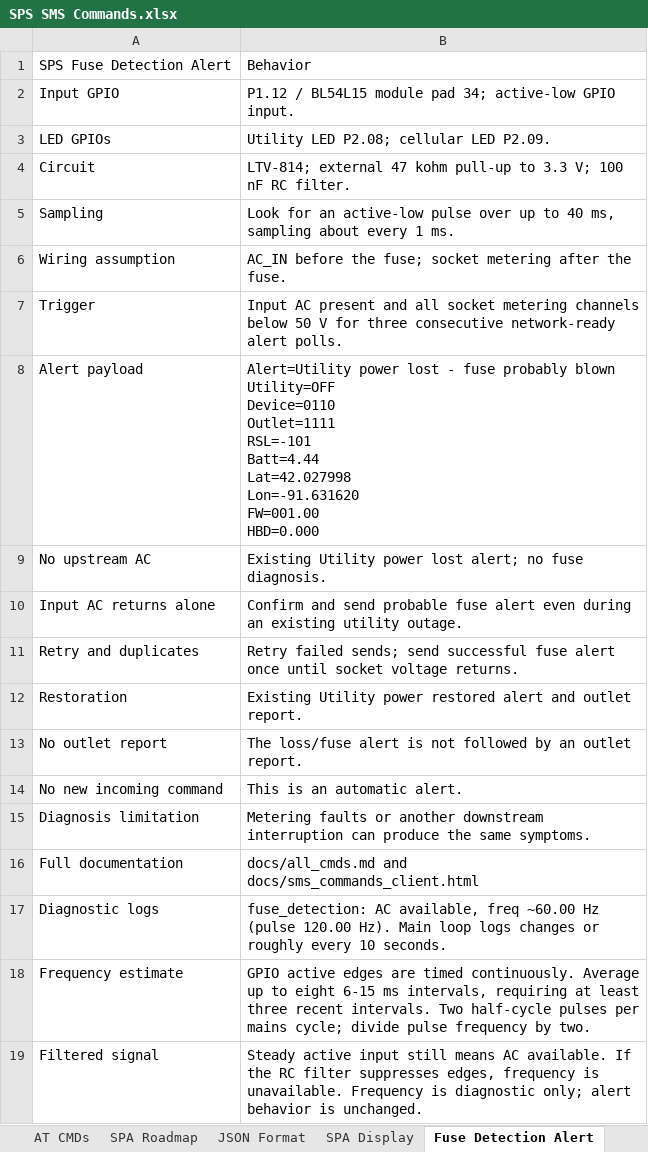
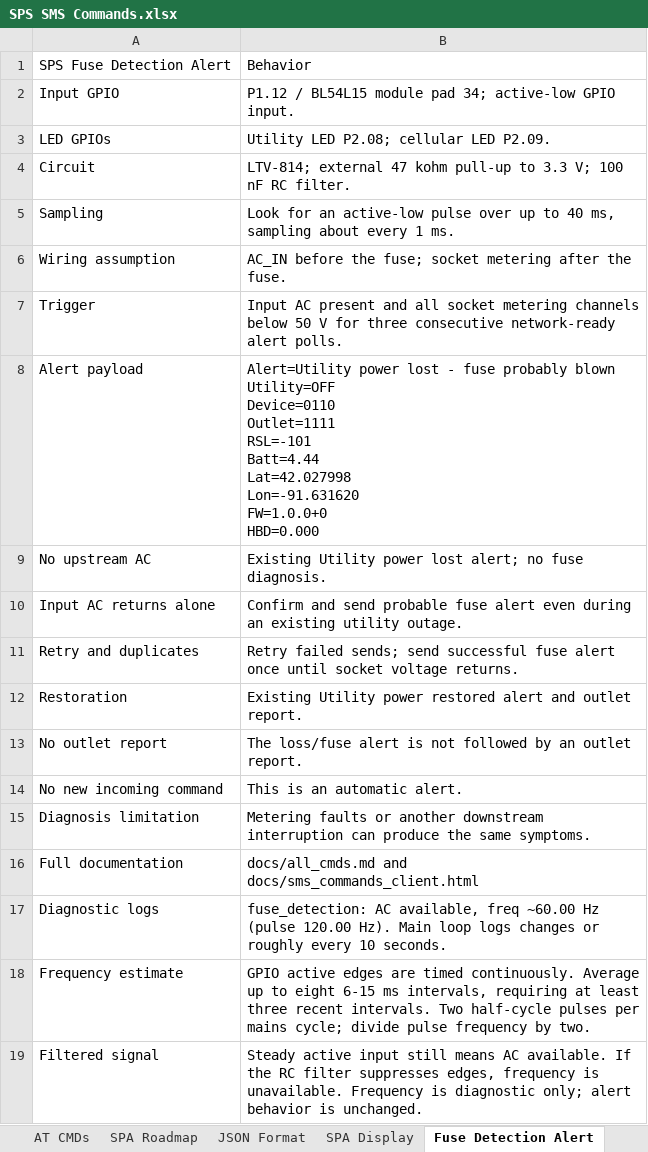
Before and after one commit to haseebzaib/smart_power_socket, an Excel workbook: docs/SPS SMS Commands.xlsx, sheet Fuse Detection Alert, drawn as a sheet; values as stored, in another font and other column widths than the file's, no borders; ↵ is a line break in a cell; the diff names each change by its address in the sheet, - before the commit and + after, or states it on an @@ line.

```diff
--- a/docs/SPS SMS Commands.xlsx (sheet Fuse Detection Alert)
+++ b/docs/SPS SMS Commands.xlsx (sheet Fuse Detection Alert)
-B8: …Lat=42.027998 ↵ Lon=-91.631620 ↵ FW=001.00 ↵ HBD=0.000
+B8: …Lat=42.027998 ↵ Lon=-91.631620 ↵ FW=1.0.0+0 ↵ HBD=0.000
```
Also changed, not shown: sheet GetHWInfo, sheet GetOTAInfo, other sheet tabs, 51 other files.
